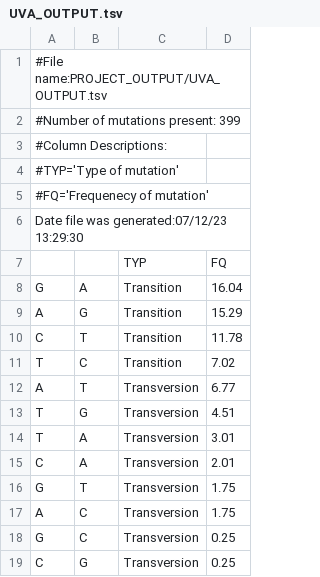
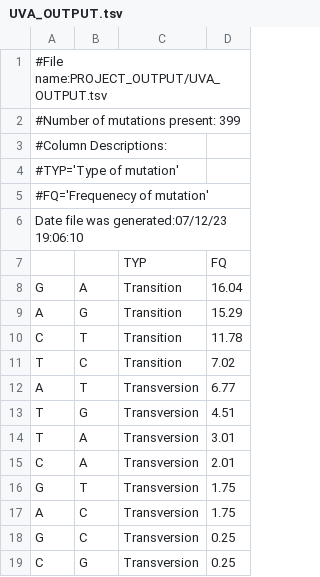
Before and after one commit to mcuaya1/VCF-parser, a TSV file: PROJECT_OUTPUT/UVA_OUTPUT.tsv, drawn as a sheet.

Commit message:
Adding scripts used in project and project output

```diff
--- a/PROJECT_OUTPUT/UVA_OUTPUT.tsv
+++ b/PROJECT_OUTPUT/UVA_OUTPUT.tsv
@@ -5,3 +5,3 @@
 #FQ='Frequenecy of mutation'
-Date file was generated:07/12/23 13:29:30
+Date file was generated:07/12/23 19:06:10
 		TYP	FQ
```
Also changed, not shown: 15 other files.
